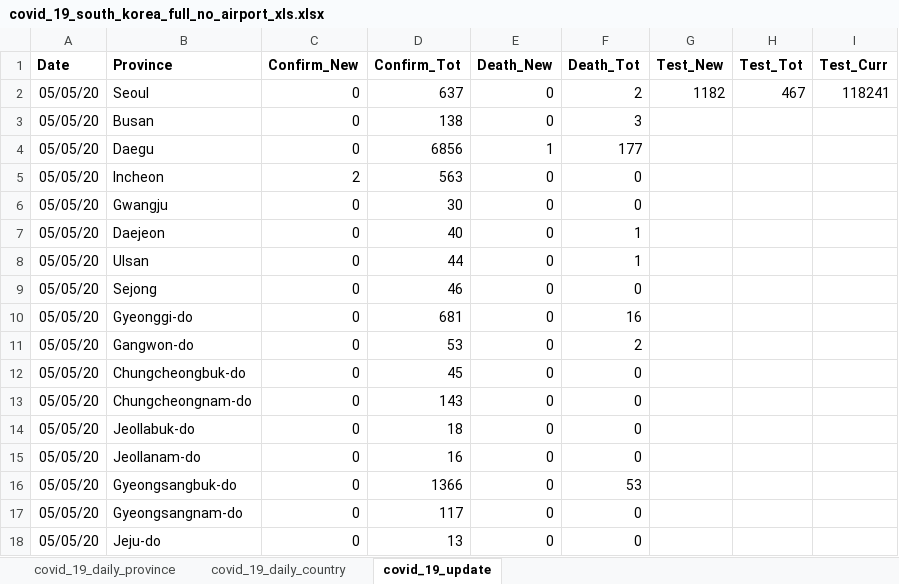
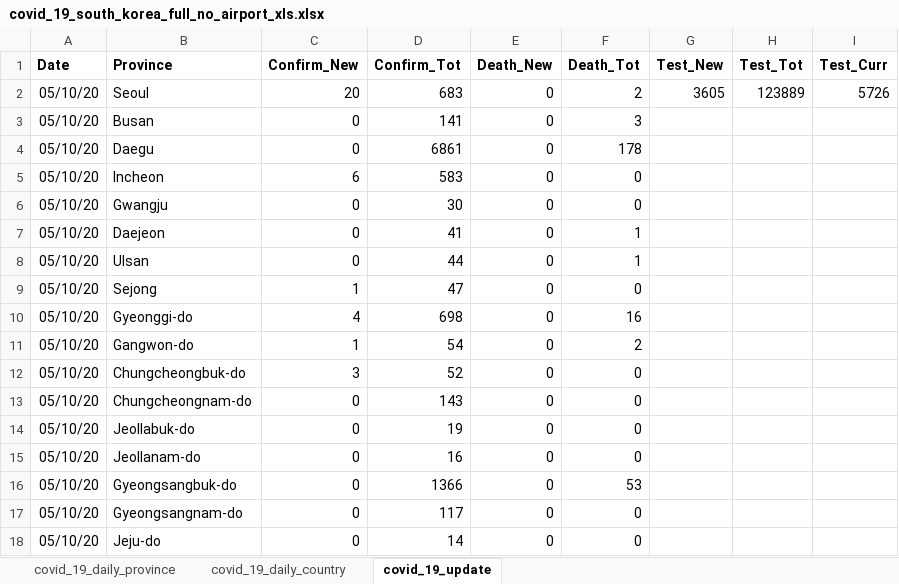
Before and after one commit to katkim0307/COVID-19_Response_Comparison, an Excel workbook: Data/input/covid_19_south_korea_full_no_airport_xls.xlsx, sheet covid_19_update, drawn as a sheet; values as stored, in another font and other column widths than the file's, no borders; the diff names each change by its address in the sheet, - before the commit and + after, or states it on an @@ line.

```diff
--- a/Data/input/covid_19_south_korea_full_no_airport_xls.xlsx (sheet covid_19_update)
+++ b/Data/input/covid_19_south_korea_full_no_airport_xls.xlsx (sheet covid_19_update)
-A2:A18 (Date): 05/05/20
+A2:A18 (Date): 05/10/20
-C2 (Confirm_New): 0
+C2 (Confirm_New): 20
-D2 (Confirm_Tot): 637
+D2 (Confirm_Tot): 683
-G2 (Test_New): 1182
+G2 (Test_New): 3605
-H2 (Test_Tot): 467
+H2 (Test_Tot): 123889
-I2 (Test_Curr): 118241
+I2 (Test_Curr): 5726
-D3 (Confirm_Tot): 138
+D3 (Confirm_Tot): 141
-D4 (Confirm_Tot): 6856
+D4 (Confirm_Tot): 6861
-E4 (Death_New): 1
+E4 (Death_New): 0
-F4 (Death_Tot): 177
+F4 (Death_Tot): 178
-C5 (Confirm_New): 2
+C5 (Confirm_New): 6
-D5 (Confirm_Tot): 563
+D5 (Confirm_Tot): 583
-D7 (Confirm_Tot): 40
+D7 (Confirm_Tot): 41
-C9 (Confirm_New): 0
+C9 (Confirm_New): 1
-D9 (Confirm_Tot): 46
+D9 (Confirm_Tot): 47
-C10 (Confirm_New): 0
+C10 (Confirm_New): 4
-D10 (Confirm_Tot): 681
+D10 (Confirm_Tot): 698
-C11 (Confirm_New): 0
+C11 (Confirm_New): 1
-D11 (Confirm_Tot): 53
+D11 (Confirm_Tot): 54
-C12 (Confirm_New): 0
+C12 (Confirm_New): 3
-D12 (Confirm_Tot): 45
+D12 (Confirm_Tot): 52
-D14 (Confirm_Tot): 18
+D14 (Confirm_Tot): 19
-D18 (Confirm_Tot): 13
+D18 (Confirm_Tot): 14
```
Also changed, not shown: sheet covid_19_daily_province, sheet covid_19_daily_country, 7 other files.
